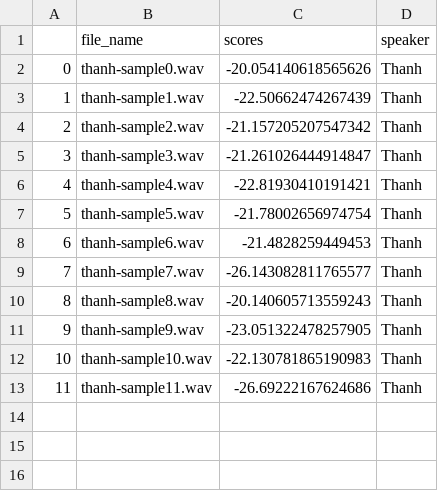
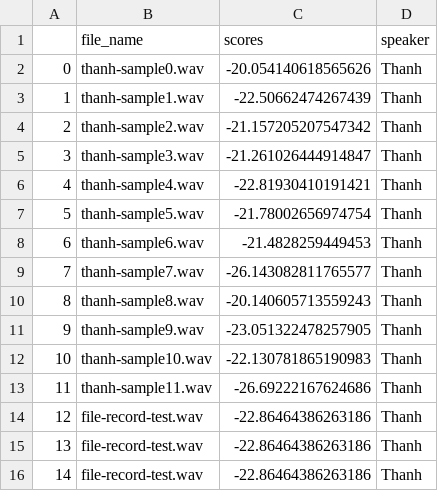
Before and after one commit to daomanhquan0105/Speaker_recognition, a CSV file: SR/res/result.csv, drawn as a sheet.

```diff
--- a/SR/res/result.csv
+++ b/SR/res/result.csv
@@ -13 +13,4 @@
 11,thanh-sample11.wav,-26.69222167624686,Thanh
+12,file-record-test.wav,-22.86464386263186,Thanh
+13,file-record-test.wav,-22.86464386263186,Thanh
+14,file-record-test.wav,-22.86464386263186,Thanh
```
Also changed, not shown: 3 other files.
